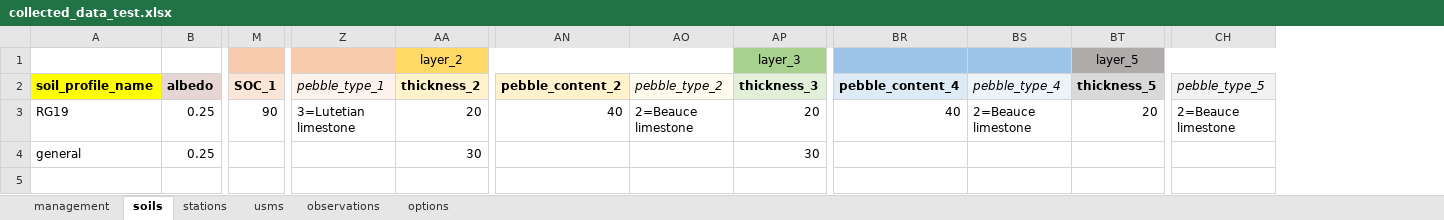
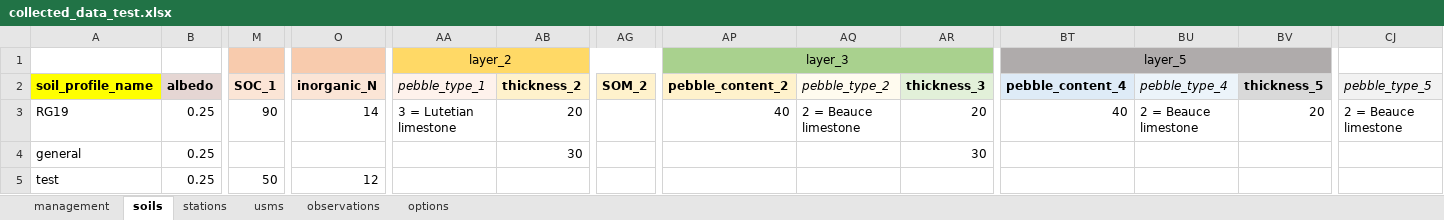
Before and after one commit to marpols/mkSTICSfiles, an Excel workbook: files/collected_data_test.xlsx, sheet soils, drawn as a sheet; only a part is shown, gaps mark what is left out; values as stored, in another font and other column widths than the file's, no borders; table styles not drawn; removed rows and columns are numbered as before the commit, all else as after; rows hold the shown columns only; the diff names each change by its address in the sheet, - before the commit and + after, or states it on an @@ line.

Commit message:
added calc_soils to process soil sheet data, updated error handling and logging

```diff
--- a/files/collected_data_test.xlsx (sheet soils)
+++ b/files/collected_data_test.xlsx (sheet soils)
+column O (inorganic_N), row 3: 14
+column AG (SOM_2), empty
-row 1:  |  |  |  | layer_2 |  |  | layer_3 |  |  | layer_5
+row 1:  |  |  |  | layer_2 |  |  | layer_3 |  |  | layer_5
-AA3 (pebble_type_1): 3=Lutetian limestone
+AA3 (pebble_type_1): 3 = Lutetian limestone
-AQ3 (pebble_type_2): 2=Beauce limestone
+AQ3 (pebble_type_2): 2 = Beauce limestone
-BU3 (pebble_type_4): 2=Beauce limestone
+BU3 (pebble_type_4): 2 = Beauce limestone
-CJ3 (pebble_type_5): 2=Beauce limestone
+CJ3 (pebble_type_5): 2 = Beauce limestone
+row 5: test | 0.25 | 50 | 12
```
Also changed, not shown: files/templates/collected_data_test.xlsx, 10 other files.
